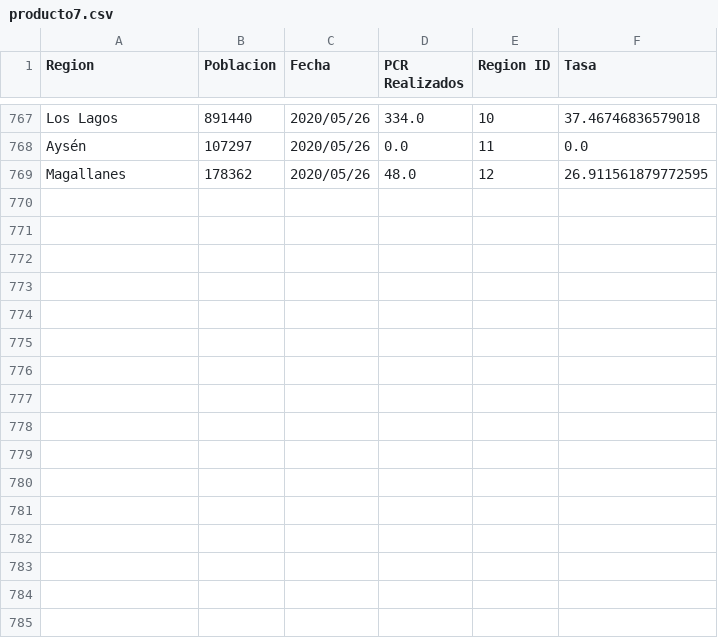
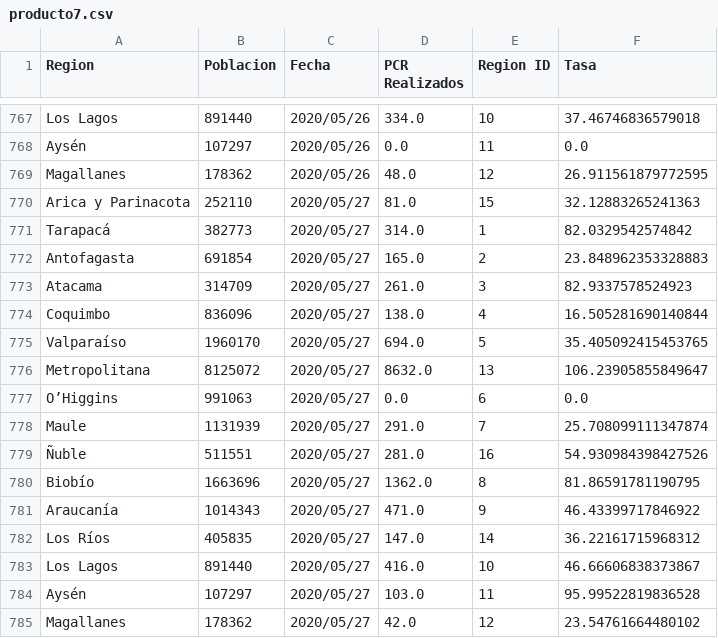
Before and after one commit to jaguridi/Datos-COVID19, a CSV file: output/producto12/bulk/producto7.csv, drawn as a sheet; only a part is shown, gaps mark what is left out.

```diff
--- a/output/producto12/bulk/producto7.csv
+++ b/output/producto12/bulk/producto7.csv
@@ -769 +769,17 @@ Aysén,107297,2020/05/26,0.0,11,0.0
 Magallanes,178362,2020/05/26,48.0,12,26.911561879772595
+Arica y Parinacota,252110,2020/05/27,81.0,15,32.12883265241363
+Tarapacá,382773,2020/05/27,314.0,1,82.0329542574842
+Antofagasta,691854,2020/05/27,165.0,2,23.848962353328883
+Atacama,314709,2020/05/27,261.0,3,82.9337578524923
+Coquimbo,836096,2020/05/27,138.0,4,16.505281690140844
+Valparaíso,1960170,2020/05/27,694.0,5,35.405092415453765
+Metropolitana,8125072,2020/05/27,8632.0,13,106.23905855849647
+O’Higgins,991063,2020/05/27,0.0,6,0.0
+Maule,1131939,2020/05/27,291.0,7,25.708099111347874
+Ñuble,511551,2020/05/27,281.0,16,54.930984398427526
+Biobío,1663696,2020/05/27,1362.0,8,81.86591781190795
+Araucanía,1014343,2020/05/27,471.0,9,46.43399717846922
+Los Ríos,405835,2020/05/27,147.0,14,36.22161715968312
+Los Lagos,891440,2020/05/27,416.0,10,46.66606838373867
+Aysén,107297,2020/05/27,103.0,11,95.99522819836528
+Magallanes,178362,2020/05/27,42.0,12,23.54761664480102
```
Also changed, not shown: output/producto10/FallecidosEtario_std.csv, output/producto17/PCREstablecimiento_std.csv, 22 other files.
